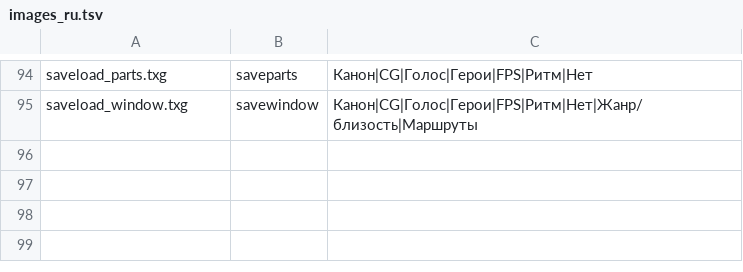
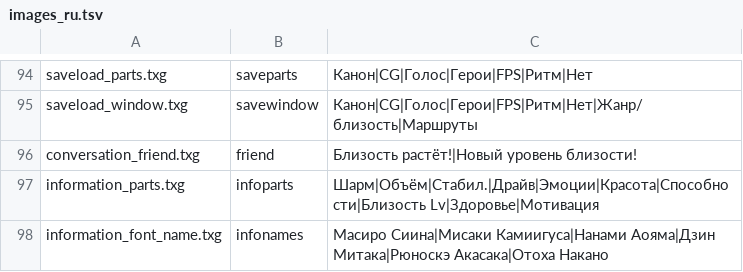
Before and after one commit to Yui-Ezic/sakurasou-port, a TSV file: translation/images_ru.tsv, drawn as a sheet; only a part is shown, gaps mark what is left out; the diff names each change by its address in the sheet, - before the commit and + after, or states it on an @@ line.

Commit message:
Russian art: friendship banner, character info parts and names

```diff
--- a/translation/images_ru.tsv
+++ b/translation/images_ru.tsv
+row 96: conversation_friend.txg | friend | Близость растёт!|Новый уровень близости!
+row 97: information_parts.txg | infoparts | Шарм|Объём|Стабил.|Драйв|Эмоции|Красота|Способности|Близость Lv|Здоровье|Мотивация
+row 98: information_font_name.txg | infonames | Масиро Сиина|Мисаки Камиигуса|Нанами Аояма|Дзин Митака|Рюноскэ Акасака|Отоха Накано
```
Also changed, not shown: 1 other file.
